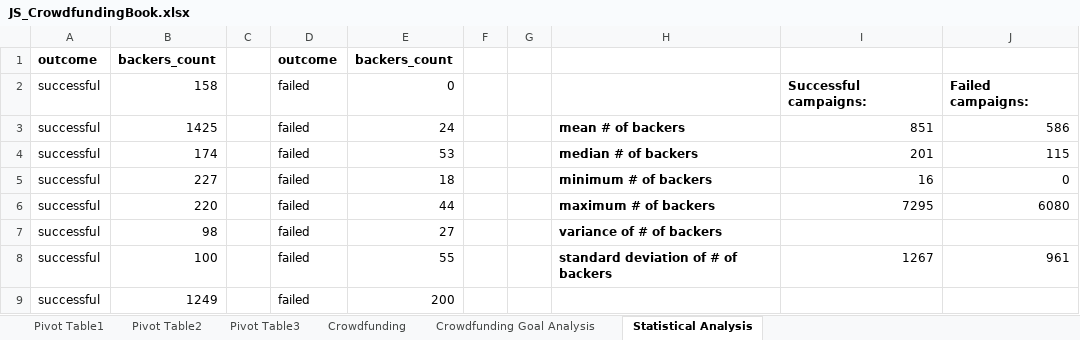
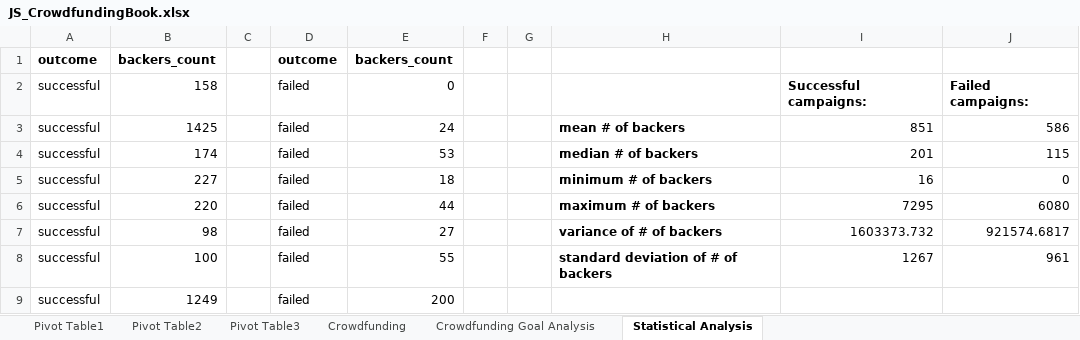
Before and after one commit to joannasantana/Module_1_Excel_Challenge, an Excel workbook: JS_CrowdfundingBook.xlsx, sheet Statistical Analysis, drawn as a sheet; only a part is shown; values as stored, in another font and other column widths than the file's, no borders; conditional formats not drawn; the diff names each change by its address in the sheet, - before the commit and + after, or states it on an @@ line.

```diff
--- a/JS_CrowdfundingBook.xlsx (sheet Statistical Analysis)
+++ b/JS_CrowdfundingBook.xlsx (sheet Statistical Analysis)
-I7: (empty)
+I7: 1603373.732
-J7: (empty)
+J7: 921574.6817
```
Also changed, not shown: charts or pictures, 1 other file.
